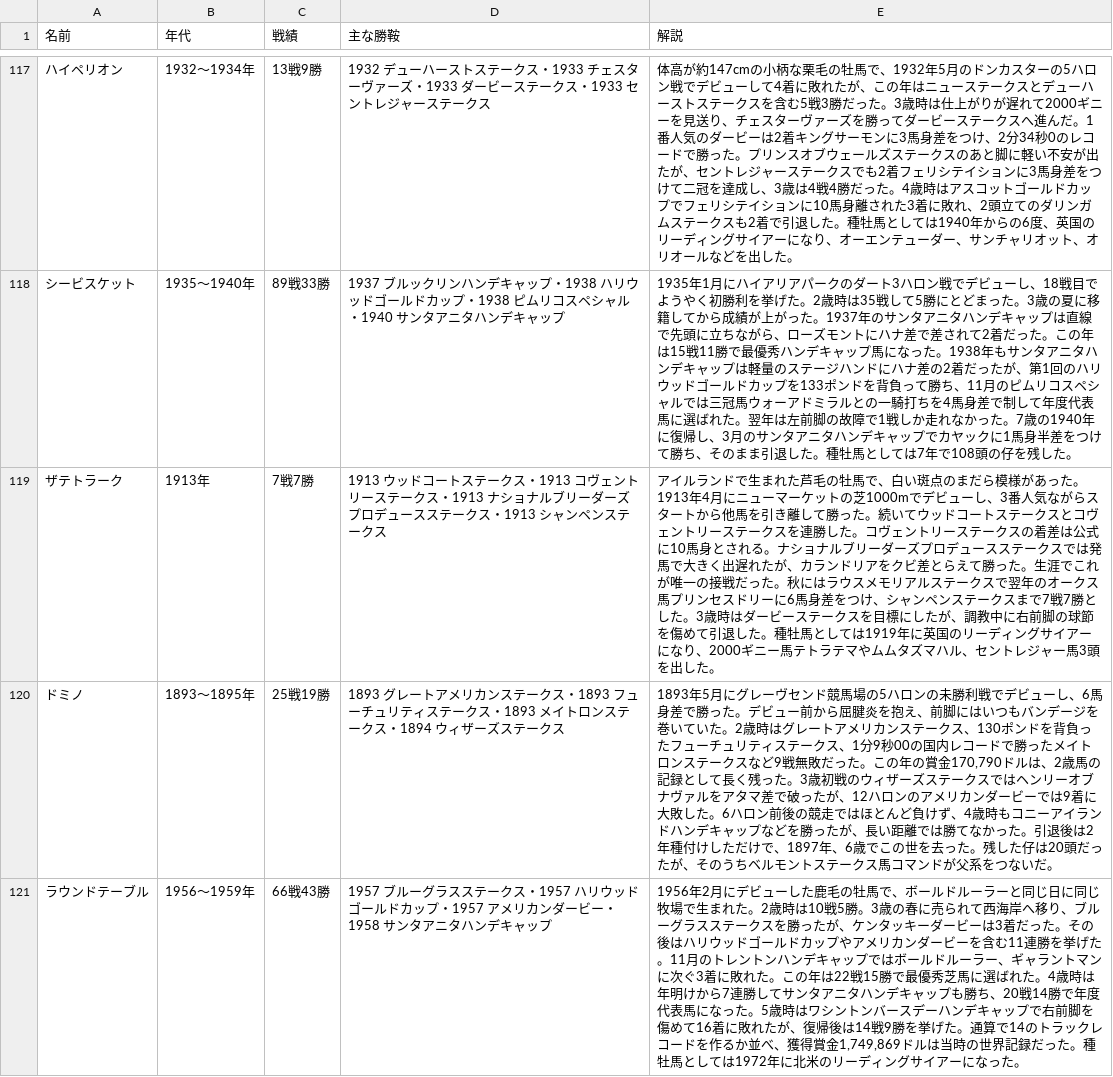
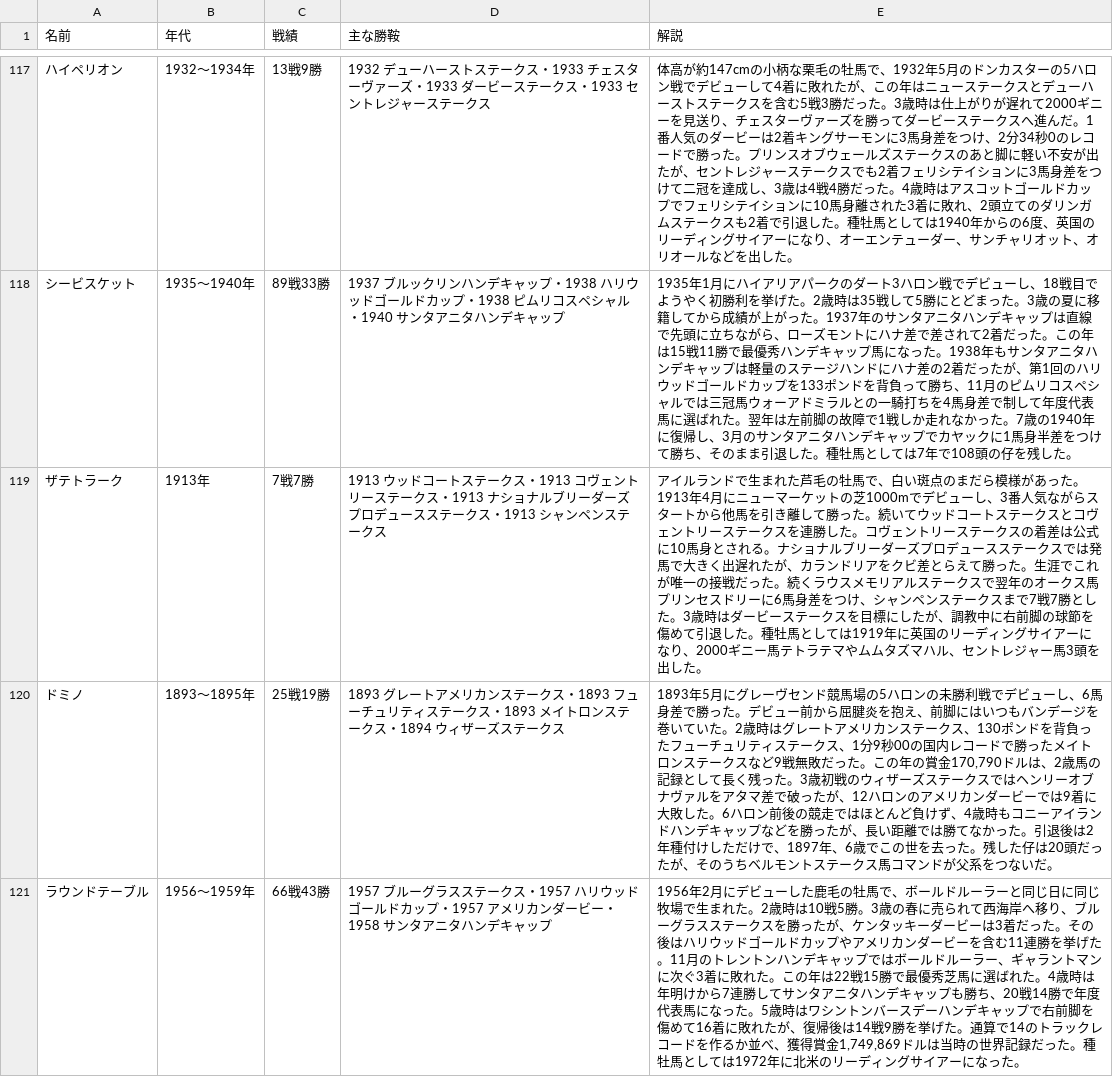
Before and after one commit to nakaba9696/Horse-Simulation, a CSV file: docs/review/profiles.csv, drawn as a sheet; only a part is shown, gaps mark what is left out; the diff covers the shown part only.

```diff
--- a/docs/review/profiles.csv
+++ b/docs/review/profiles.csv
@@ -118,3 +118,3 @@
 シービスケット,1935〜1940年,89戦33勝,1937 ブルックリンハンデキャップ・1938 ハリウッドゴールドカップ・1938 ピムリコスペシャル・1940 サンタアニタハンデキャップ,1935年1月にハイアリアパークのダート3ハロン戦でデビューし、18戦目でようやく初勝利を挙げた。2歳時は35戦して5勝にとどまった。3歳の夏に移籍してから成績が上がった。1937年のサンタアニタハンデキャップは直線で先頭に立ちながら、ローズモントにハナ差で差されて2着だった。この年は15戦11勝で最優秀ハンデキャップ馬になった。1938年もサンタアニタハンデキャップは軽量のステージハンドにハナ差の2着だったが、第1回のハリウッドゴールドカップを133ポンドを背負って勝ち、11月のピムリコスペシャルでは三冠馬ウォーアドミラルとの一騎打ちを4馬身差で制して年度代表馬に選ばれた。翌年は左前脚の故障で1戦しか走れなかった。7歳の1940年に復帰し、3月のサンタアニタハンデキャップでカヤックに1馬身半差をつけて勝ち、そのまま引退した。種牡馬としては7年で108頭の仔を残した。
-ザテトラーク,1913年,7戦7勝,1913 ウッドコートステークス・1913 コヴェントリーステークス・1913 ナショナルブリーダーズプロデュースステークス・1913 シャンペンステークス,アイルランドで生まれた芦毛の牡馬で、白い斑点のまだら模様があった。1913年4月にニューマーケットの芝1000mでデビューし、3番人気ながらスタートから他馬を引き離して勝った。続いてウッドコートステークスとコヴェントリーステークスを連勝した。コヴェントリーステークスの着差は公式に10馬身とされる。ナショナルブリーダーズプロデュースステークスでは発馬で大きく出遅れたが、カランドリアをクビ差とらえて勝った。生涯でこれが唯一の接戦だった。秋にはラウスメモリアルステークスで翌年のオークス馬プリンセスドリーに6馬身差をつけ、シャンペンステークスまで7戦7勝とした。3歳時はダービーステークスを目標にしたが、調教中に右前脚の球節を傷めて引退した。種牡馬としては1919年に英国のリーディングサイアーになり、2000ギニー馬テトラテマやムムタズマハル、セントレジャー馬3頭を出した。
+ザテトラーク,1913年,7戦7勝,1913 ウッドコートステークス・1913 コヴェントリーステークス・1913 ナショナルブリーダーズプロデュースステークス・1913 シャンペンステークス,アイルランドで生まれた芦毛の牡馬で、白い斑点のまだら模様があった。1913年4月にニューマーケットの芝1000mでデビューし、3番人気ながらスタートから他馬を引き離して勝った。続いてウッドコートステークスとコヴェントリーステークスを連勝した。コヴェントリーステークスの着差は公式に10馬身とされる。ナショナルブリーダーズプロデュースステークスでは発馬で大きく出遅れたが、カランドリアをクビ差とらえて勝った。生涯でこれが唯一の接戦だった。続くラウスメモリアルステークスで翌年のオークス馬プリンセスドリーに6馬身差をつけ、シャンペンステークスまで7戦7勝とした。3歳時はダービーステークスを目標にしたが、調教中に右前脚の球節を傷めて引退した。種牡馬としては1919年に英国のリーディングサイアーになり、2000ギニー馬テトラテマやムムタズマハル、セントレジャー馬3頭を出した。
 ドミノ,1893〜1895年,25戦19勝,1893 グレートアメリカンステークス・1893 フューチュリティステークス・1893 メイトロンステークス・1894 ウィザーズステークス,"1893年5月にグレーヴセンド競馬場の5ハロンの未勝利戦でデビューし、6馬身差で勝った。デビュー前から屈腱炎を抱え、前脚にはいつもバンデージを巻いていた。2歳時はグレートアメリカンステークス、130ポンドを背負ったフューチュリティステークス、1分9秒00の国内レコードで勝ったメイトロンステークスなど9戦無敗だった。この年の賞金170,790ドルは、2歳馬の記録として長く残った。3歳初戦のウィザーズステークスではヘンリーオブナヴァルをアタマ差で破ったが、12ハロンのアメリカンダービーでは9着に大敗した。6ハロン前後の競走ではほとんど負けず、4歳時もコニーアイランドハンデキャップなどを勝ったが、長い距離では勝てなかった。引退後は2年種付けしただけで、1897年、6歳でこの世を去った。残した仔は20頭だったが、そのうちベルモントステークス馬コマンドが父系をつないだ。"
```
Also changed, not shown: 32 edited cells elsewhere in this file, 13 other files.
